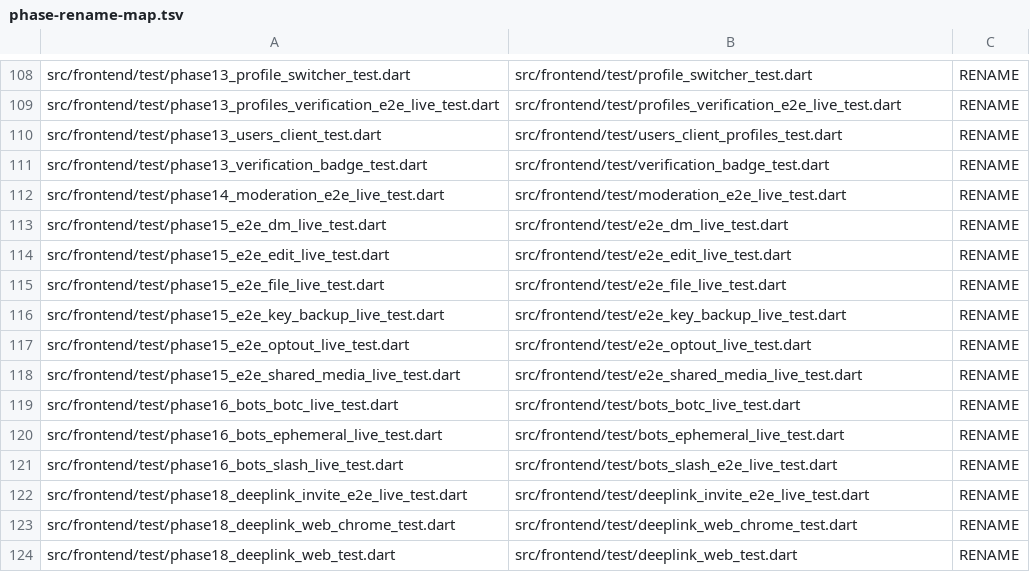
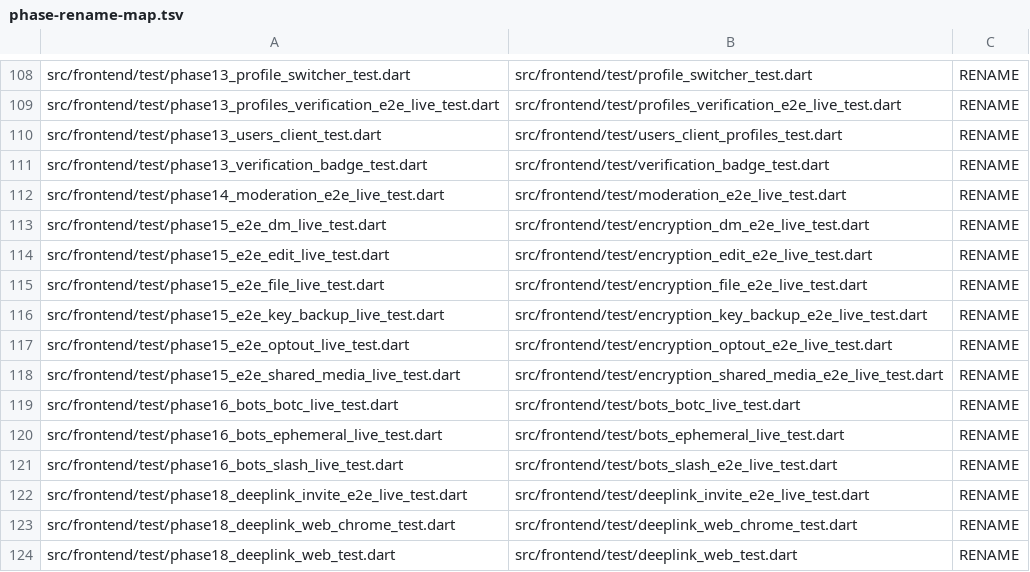
Before and after one commit to Poryadok/VoiceRoot, a TSV file: scripts/dev/phase-rename-map.tsv, drawn as a sheet; only a part is shown, gaps mark what is left out.

Commit message:
phases again

```diff
--- a/scripts/dev/phase-rename-map.tsv
+++ b/scripts/dev/phase-rename-map.tsv
@@ -112,8 +112,8 @@ src/frontend/test/phase13_verification_badge_test.dart	src/frontend/test/verific
 src/frontend/test/phase14_moderation_e2e_live_test.dart	src/frontend/test/moderation_e2e_live_test.dart	RENAME
-src/frontend/test/phase15_e2e_dm_live_test.dart	src/frontend/test/e2e_dm_live_test.dart	RENAME
-src/frontend/test/phase15_e2e_edit_live_test.dart	src/frontend/test/e2e_edit_live_test.dart	RENAME
-src/frontend/test/phase15_e2e_file_live_test.dart	src/frontend/test/e2e_file_live_test.dart	RENAME
-src/frontend/test/phase15_e2e_key_backup_live_test.dart	src/frontend/test/e2e_key_backup_live_test.dart	RENAME
-src/frontend/test/phase15_e2e_optout_live_test.dart	src/frontend/test/e2e_optout_live_test.dart	RENAME
-src/frontend/test/phase15_e2e_shared_media_live_test.dart	src/frontend/test/e2e_shared_media_live_test.dart	RENAME
+src/frontend/test/phase15_e2e_dm_live_test.dart	src/frontend/test/encryption_dm_e2e_live_test.dart	RENAME
+src/frontend/test/phase15_e2e_edit_live_test.dart	src/frontend/test/encryption_edit_e2e_live_test.dart	RENAME
+src/frontend/test/phase15_e2e_file_live_test.dart	src/frontend/test/encryption_file_e2e_live_test.dart	RENAME
+src/frontend/test/phase15_e2e_key_backup_live_test.dart	src/frontend/test/encryption_key_backup_e2e_live_test.dart	RENAME
+src/frontend/test/phase15_e2e_optout_live_test.dart	src/frontend/test/encryption_optout_e2e_live_test.dart	RENAME
+src/frontend/test/phase15_e2e_shared_media_live_test.dart	src/frontend/test/encryption_shared_media_e2e_live_test.dart	RENAME
 src/frontend/test/phase16_bots_botc_live_test.dart	src/frontend/test/bots_botc_live_test.dart	RENAME
```
Also changed, not shown: 6 other files.
